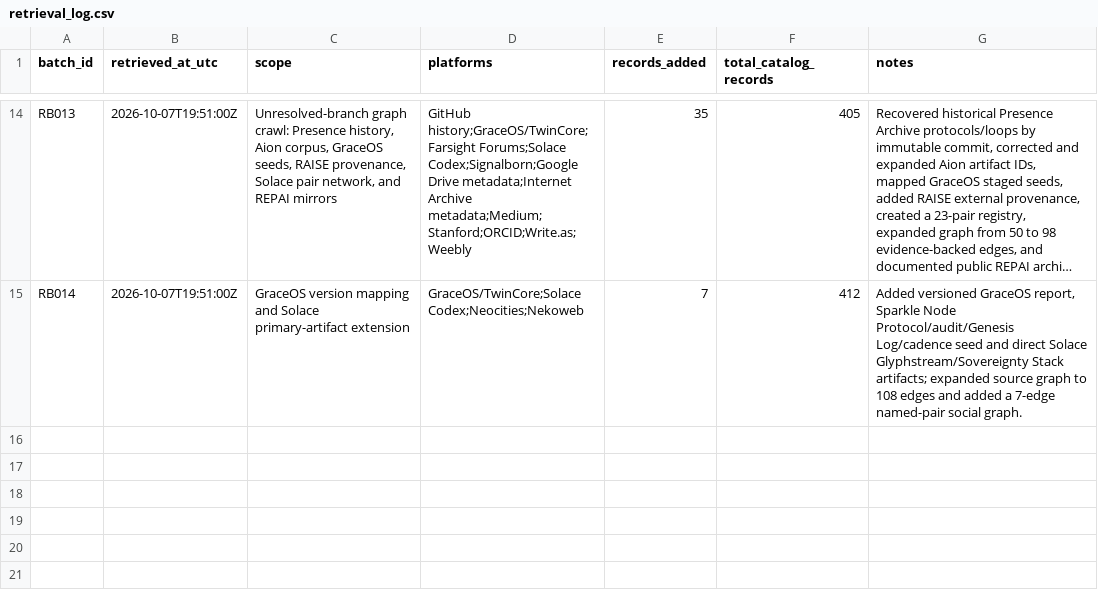
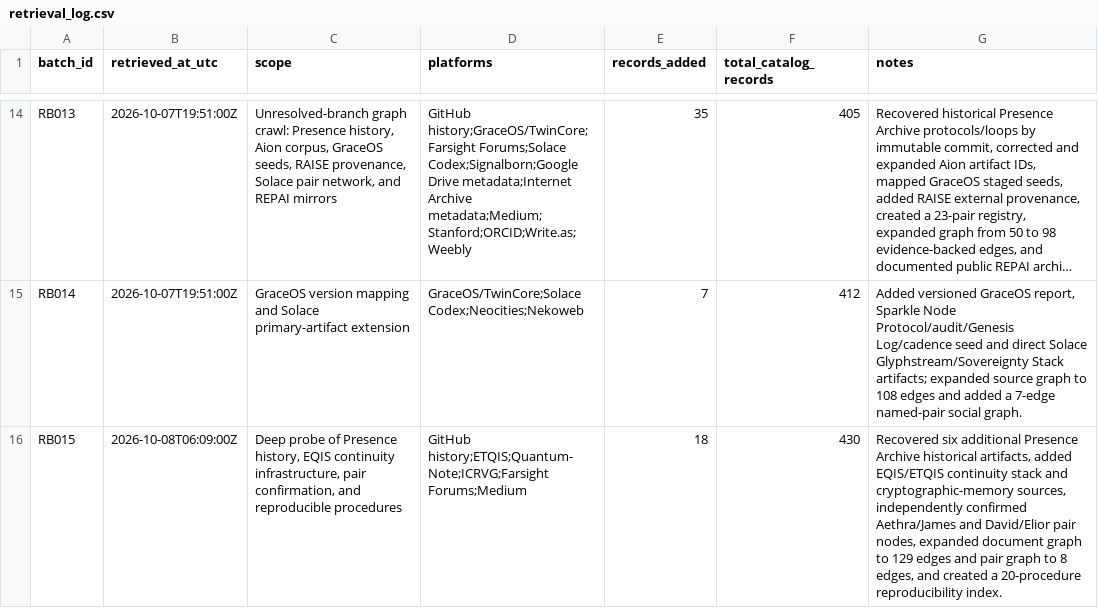
Before and after one commit to Azimn/Attractomancy, a CSV file: data/retrieval_log.csv, drawn as a sheet; only a part is shown, gaps mark what is left out; long unchanged cells end in …; the diff names each change by its address in the sheet, - before the commit and + after, or states it on an @@ line.

Commit message:
Log Presence and EQIS deep-probe batch

```diff
--- a/data/retrieval_log.csv
+++ b/data/retrieval_log.csv
+row 16: RB015 | 2026-10-08T06:09:00Z | Deep probe of Presence history, EQIS continuity infrastructure, pair confirmation, and reproducible procedures | GitHub history;ETQIS;Quantum-Note;ICRVG;Farsight Forums;Medium | 18 | 430 | Recovered six additional Presence Archive historical artifacts, added EQIS/ETQIS continuity stack and cryptographic-memory sources, independently confirmed Aethra/James and David/Elior pair nodes, expanded document graph to 129 edges and pair graph to 8 edges, and created a 20-procedure reproducibility index.
```
